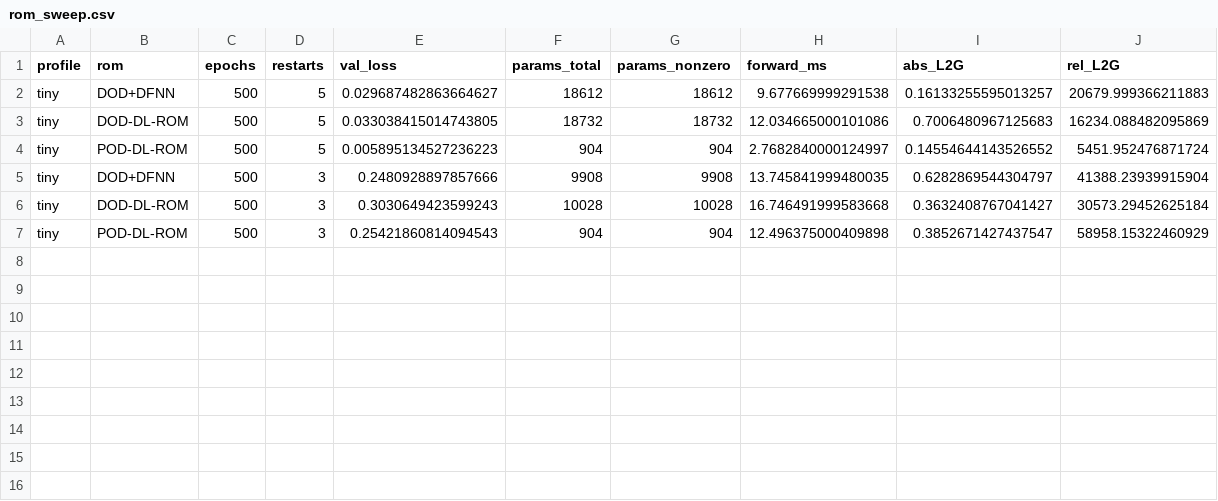
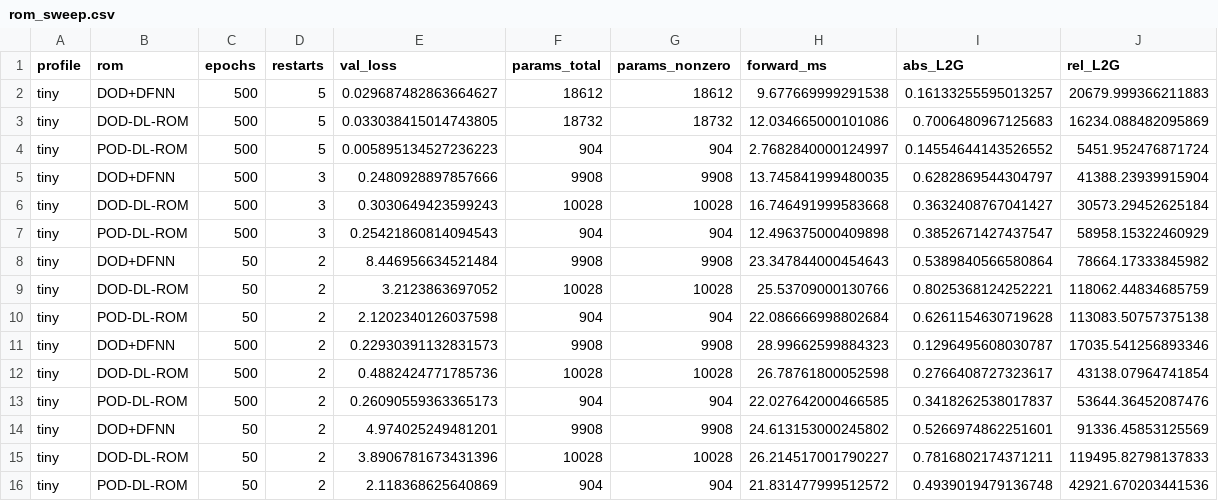
Before and after one commit to dawid-kotowski/doddlrom, a CSV file: examples/ex01/benchmarks/rom_sweep.csv, drawn as a sheet; the diff names each change by its address in the sheet, - before the commit and + after, or states it on an @@ line.

Commit message:
clean version with training normalization and example-agnostic test.py

```diff
--- a/examples/ex01/benchmarks/rom_sweep.csv
+++ b/examples/ex01/benchmarks/rom_sweep.csv
+row 8: tiny | DOD+DFNN | 50 | 2 | 8.446956634521484 | 9908 | 9908 | 23.347844000454643 | 0.5389840566580864 | 78664.17333845982
+row 9: tiny | DOD-DL-ROM | 50 | 2 | 3.2123863697052 | 10028 | 10028 | 25.53709000130766 | 0.8025368124252221 | 118062.44834685759
+row 10: tiny | POD-DL-ROM | 50 | 2 | 2.1202340126037598 | 904 | 904 | 22.086666998802684 | 0.6261154630719628 | 113083.50757375138
+row 11: tiny | DOD+DFNN | 500 | 2 | 0.22930391132831573 | 9908 | 9908 | 28.99662599884323 | 0.1296495608030787 | 17035.541256893346
+row 12: tiny | DOD-DL-ROM | 500 | 2 | 0.4882424771785736 | 10028 | 10028 | 26.78761800052598 | 0.2766408727323617 | 43138.07964741854
+row 13: tiny | POD-DL-ROM | 500 | 2 | 0.26090559363365173 | 904 | 904 | 22.027642000466585 | 0.3418262538017837 | 53644.36452087476
+row 14: tiny | DOD+DFNN | 50 | 2 | 4.974025249481201 | 9908 | 9908 | 24.613153000245802 | 0.5266974862251601 | 91336.45853125569
+row 15: tiny | DOD-DL-ROM | 50 | 2 | 3.8906781673431396 | 10028 | 10028 | 26.214517001790227 | 0.7816802174371211 | 119495.82798137833
+row 16: tiny | POD-DL-ROM | 50 | 2 | 2.118368625640869 | 904 | 904 | 21.831477999512572 | 0.4939019479136748 | 42921.670203441536
```
Also changed, not shown: 14 other files.
